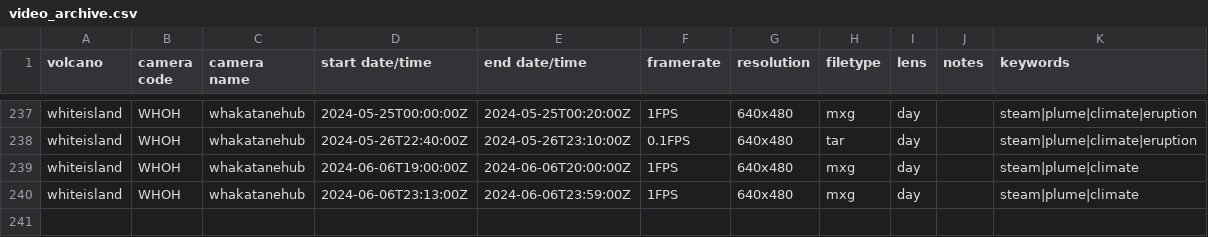
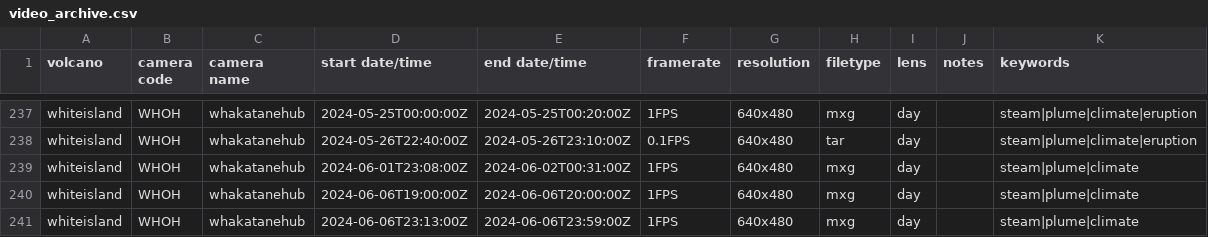
Before and after one commit to Camasher/Video_archive_data, a CSV file: video_archive.csv, drawn as a sheet; only a part is shown, gaps mark what is left out.

Commit message:
Update video_archive.csv

```diff
--- a/video_archive.csv
+++ b/video_archive.csv
@@ -238,2 +238,3 @@ whiteisland,WHOH,whakatanehub,2024-05-25T00:00:00Z,2024-05-25T00:20:00Z,1FPS,640
 whiteisland,WHOH,whakatanehub,2024-05-26T22:40:00Z,2024-05-26T23:10:00Z,0.1FPS,640x480,tar,day,,steam|plume|climate|eruption
+whiteisland,WHOH,whakatanehub,2024-06-01T23:08:00Z,2024-06-02T00:31:00Z,1FPS,640x480,mxg,day,,steam|plume|climate
 whiteisland,WHOH,whakatanehub,2024-06-06T19:00:00Z,2024-06-06T20:00:00Z,1FPS,640x480,mxg,day,,steam|plume|climate
```
